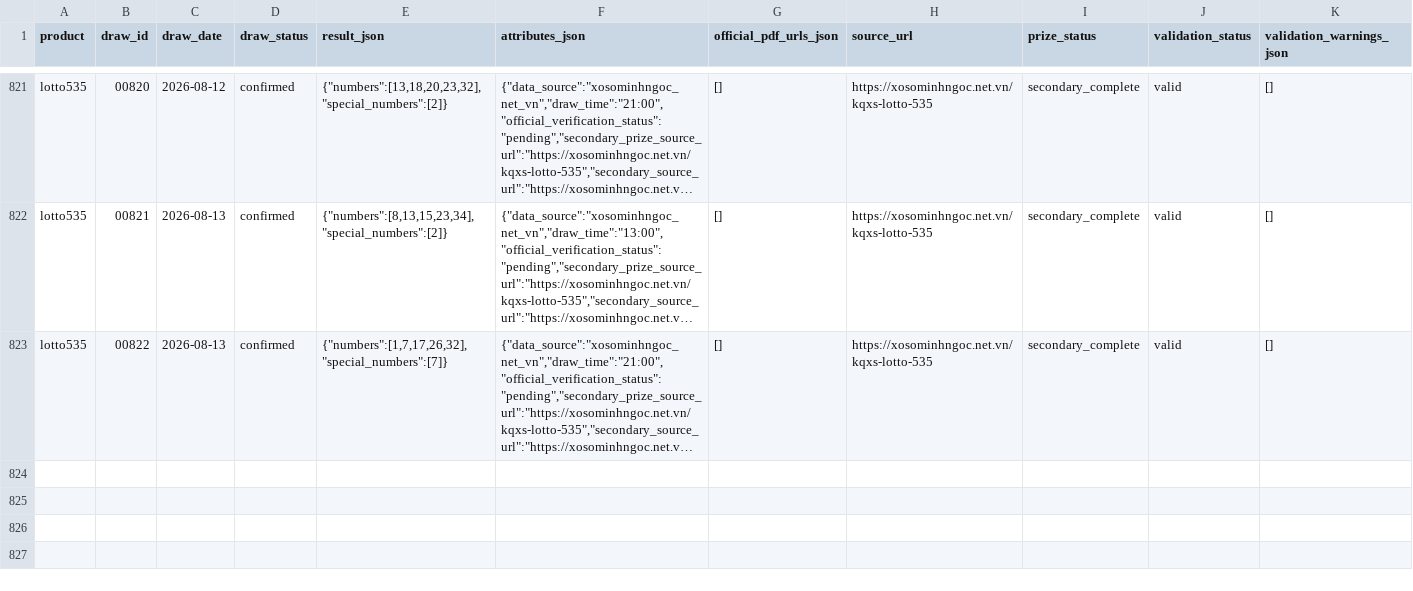
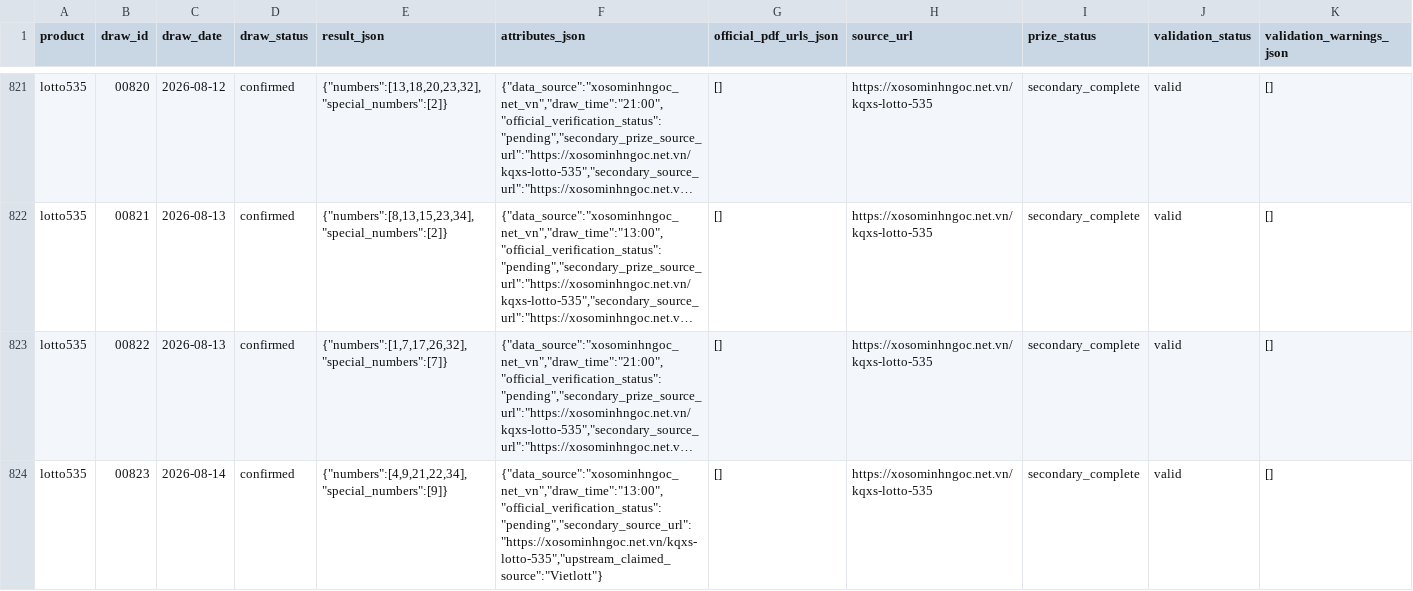
Before and after one commit to NhanAZ-Data/vietlott-research, a CSV file: datasets/draws/lotto535/all.csv, drawn as a sheet; only a part is shown, gaps mark what is left out; long unchanged cells end in …; rows hold the shown columns only; the diff names each change by its address in the sheet, - before the commit and + after, or states it on an @@ line.

```diff
--- a/datasets/draws/lotto535/all.csv
+++ b/datasets/draws/lotto535/all.csv
+row 824: lotto535 | 00823 | 2026-08-14 | confirmed | {"numbers":[4,9,21,22,34],"special_numbers":[9]} | {"data_source":"xosominhngoc_net_vn","draw_time":"13:00","official_verification_status":"pending","secondary_source_url":"https://xosominhngoc.net.vn/kqxs-lotto-535","upstream_claimed_source":"Vietlott"} | [] | https://xosominhngoc.net.vn/kqxs-lotto-535 | secondary_complete | valid | []
```
Also changed, not shown: 8 other files.
